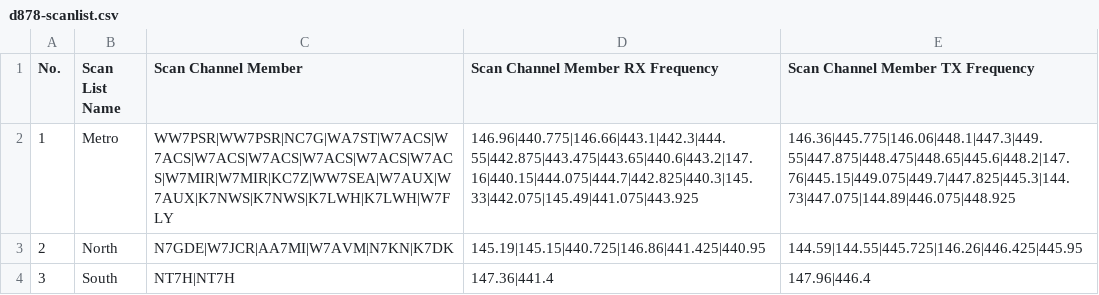
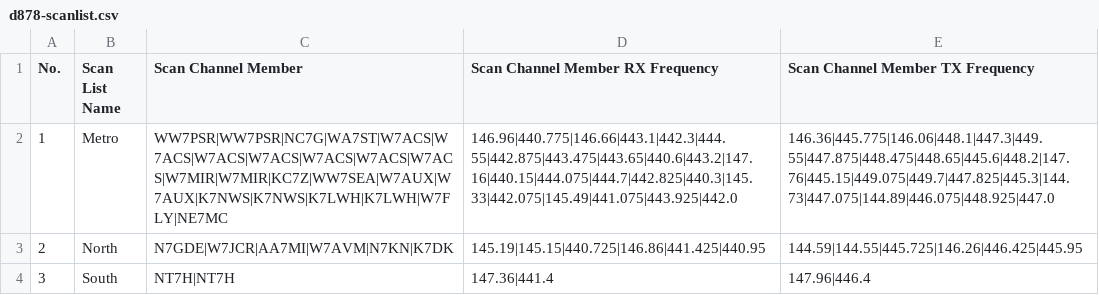
Before and after one commit to QCaudron/repeater_roundabout, a CSV file: assets/programming_files/d878-scanlist.csv, drawn as a sheet.

```diff
--- a/assets/programming_files/d878-scanlist.csv
+++ b/assets/programming_files/d878-scanlist.csv
@@ -1,3 +1,3 @@
 No.,Scan List Name,Scan Channel Member,Scan Channel Member RX Frequency,Scan Channel Member TX Frequency
-1,Metro,WW7PSR|WW7PSR|NC7G|WA7ST|W7ACS|W7ACS|W7ACS|W7ACS|W7ACS|W7ACS|W7ACS|W7MIR|W7MIR|KC7Z|WW7SEA|W7AUX|W7AUX|K7NWS|K7NWS|K7LWH|K7LWH|W7FLY,146.96|440.775|146.66|443.1|442.3|444.55|442.875|443.475|443.65|440.6|443.2|147.16|440.15|444.075|444.7|442.825|440.3|145.33|442.075|145.49|441.075|443.925,146.36|445.775|146.06|448.1|447.3|449.55|447.875|448.475|448.65|445.6|448.2|147.76|445.15|449.075|449.7|447.825|445.3|144.73|447.075|144.89|446.075|448.925
+1,Metro,WW7PSR|WW7PSR|NC7G|WA7ST|W7ACS|W7ACS|W7ACS|W7ACS|W7ACS|W7ACS|W7ACS|W7MIR|W7MIR|KC7Z|WW7SEA|W7AUX|W7AUX|K7NWS|K7NWS|K7LWH|K7LWH|W7FLY|NE7MC,146.96|440.775|146.66|443.1|442.3|444.55|442.875|443.475|443.65|440.6|443.2|147.16|440.15|444.075|444.7|442.825|440.3|145.33|442.075|145.49|441.075|443.925|442.0,146.36|445.775|146.06|448.1|447.3|449.55|447.875|448.475|448.65|445.6|448.2|147.76|445.15|449.075|449.7|447.825|445.3|144.73|447.075|144.89|446.075|448.925|447.0
 2,North,N7GDE|W7JCR|AA7MI|W7AVM|N7KN|K7DK,145.19|145.15|440.725|146.86|441.425|440.95,144.59|144.55|445.725|146.26|446.425|445.95
```
Also changed, not shown: assets/programming_files/all_rr_frequencies.csv, assets/programming_files/d878.csv, 9 other files.
